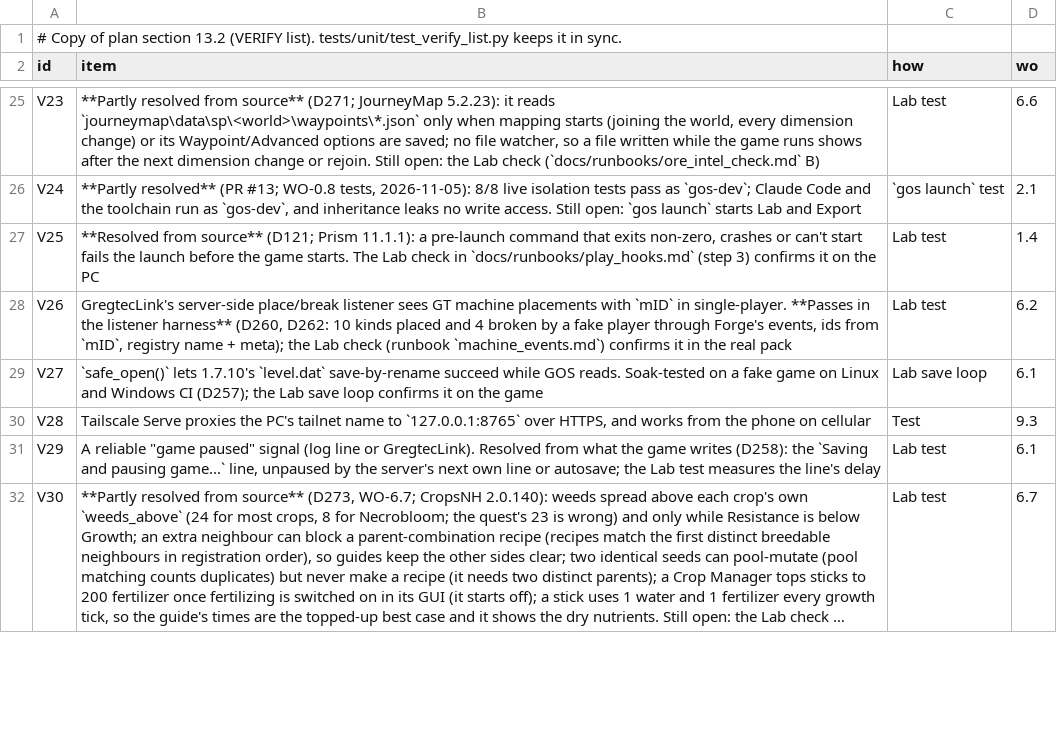
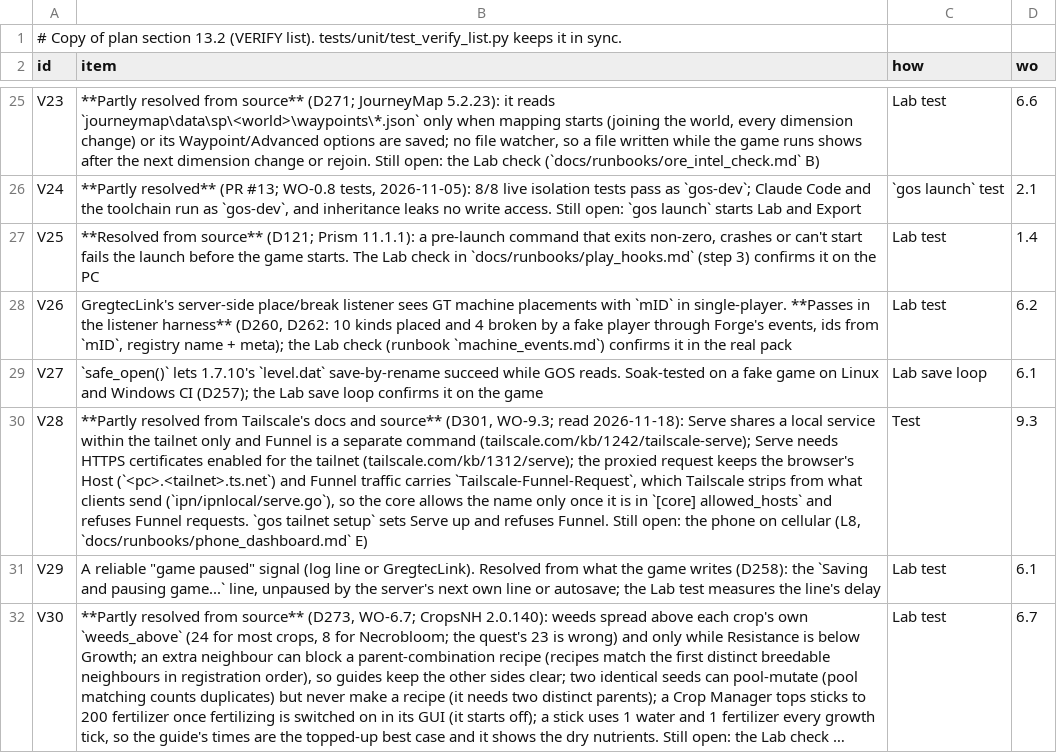
Before and after one commit to crazie450-prog/GretecOS, a TSV file: core/gregtec/verify.tsv, drawn as a sheet; only a part is shown, gaps mark what is left out; long unchanged cells end in …; the diff names each change by its address in the sheet, - before the commit and + after, or states it on an @@ line.

```diff
--- a/core/gregtec/verify.tsv
+++ b/core/gregtec/verify.tsv
-B30 (item): Tailscale Serve proxies the PC's tailnet name to `127.0.0.1:8765` over HTTPS, and works from the phone on cellular
+B30 (item): **Partly resolved from Tailscale's docs and source** (D301, WO-9.3; read 2026-11-18): Serve shares a local service within the tailnet only and Funnel is a separate command (tailscale.com/kb/1242/tailscale-serve); Serve needs HTTPS certificates enabled for the tailnet (tailscale.com/kb/1312/serve); the proxied request keeps the browser's Host (`<pc>.<tailnet>.ts.net`) and Funnel traffic carries `Tailscale-Funnel-Request`, which Tailscale strips from what clients send (`ipn/ipnlocal/serve.go`), so the core allows the name only once it is in `[core] allowed_hosts` and refuses Funnel requests. `gos tailnet setup` sets Serve up and refuses Funnel. Still open: the phone on cellular (L8, `docs/runbooks/phone_dashboard.md` E)
```
Also changed, not shown: 4 other files.
